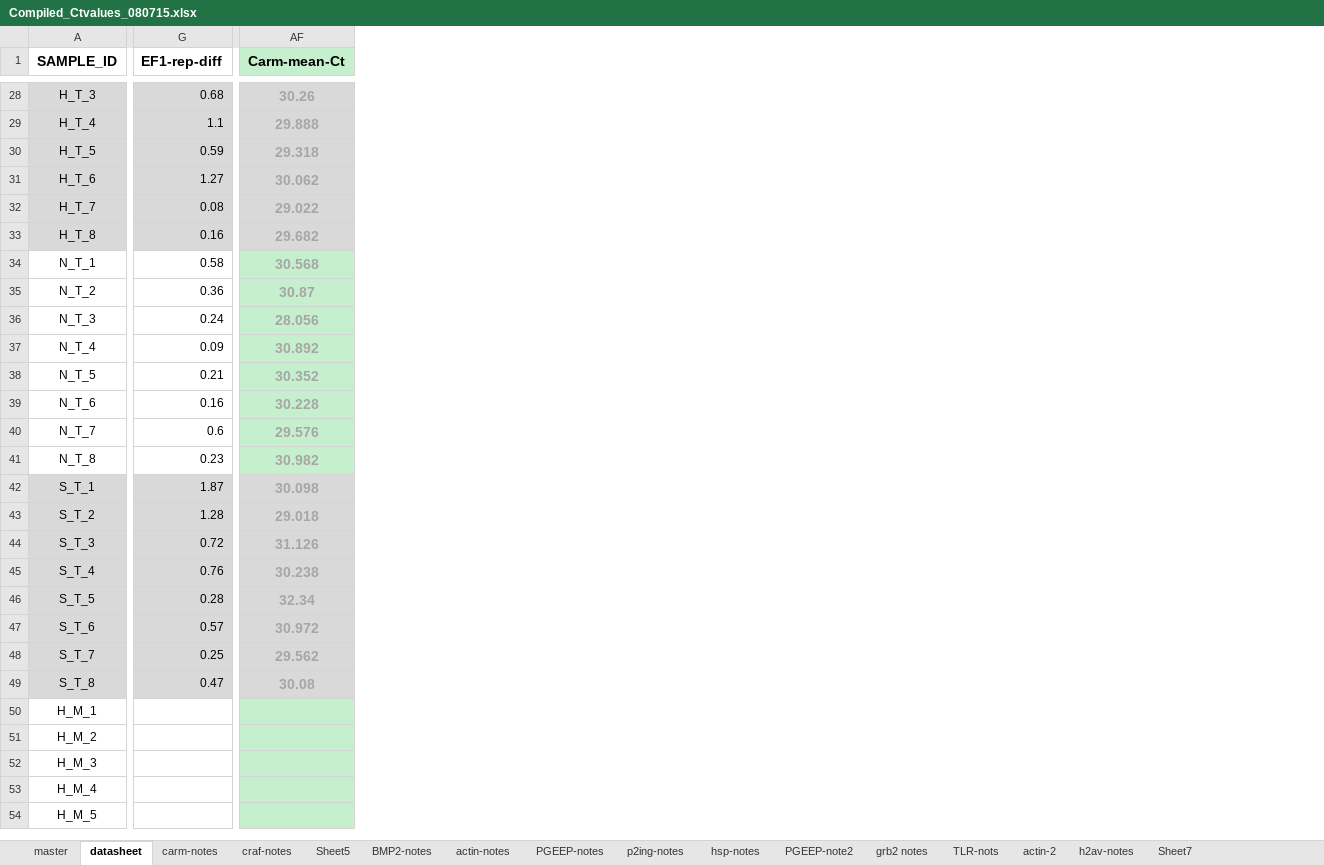
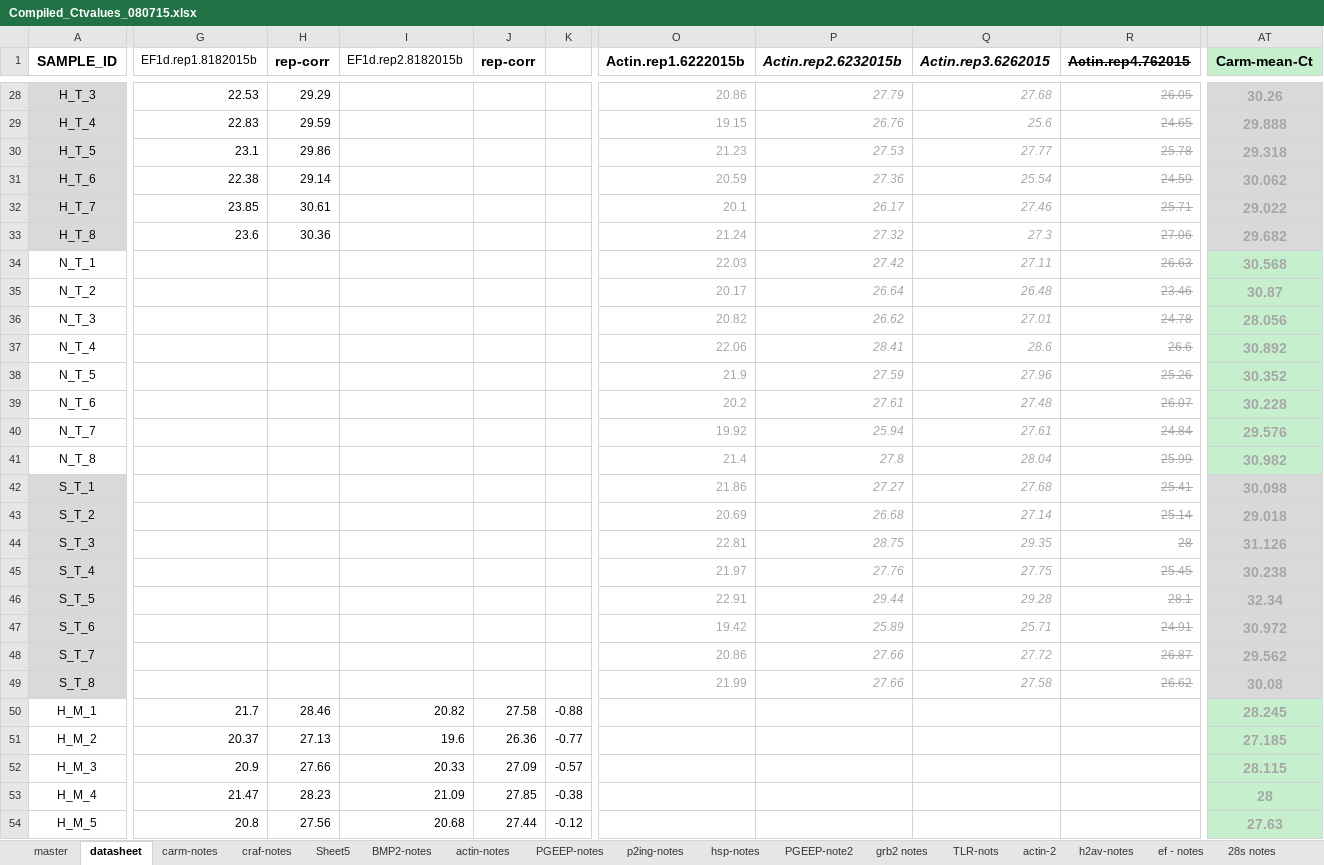
Before and after one commit to jheare/Resilience-Project, an Excel workbook: qPCR data/Compiled_Ctvalues_080715.xlsx, sheet datasheet, drawn as a sheet; only a part is shown, gaps mark what is left out; values as stored, in another font and other column widths than the file's, no borders; conditional formats not drawn; removed rows and columns are numbered as before the commit, all else as after; the diff covers the shown part only; the diff names each change by its address in the sheet, - before the commit and + after, or states it on an @@ line.

```diff
--- a/qPCR data/Compiled_Ctvalues_080715.xlsx (sheet datasheet)
+++ b/qPCR data/Compiled_Ctvalues_080715.xlsx (sheet datasheet)
-sheet tab: Sheet7
+sheet tab: ef - notes
+sheet tab: 28s notes
-column G (EF1-rep-diff), rows 28-49: 0.68 | 1.1 | 0.59 | 1.27 | 0.08 | 0.16 | 0.58 | 0.36 | 0.24 | 0.09 | 0.21 | 0.16 | 0.6 | 0.23 | 1.87 | 1.28 | 0.72 | 0.76 | 0.28 | 0.57 | 0.25 | 0.47
+column G (EF1d.rep1.8182015b), rows 28-54: 22.53 | 22.83 | 23.1 | 22.38 | 23.85 | 23.6 |  |  |  |  |  |  |  |  |  |  |  |  |  |  |  |  | 21.7 | 20.37 | 20.9 | 21.47 | 20.8
+column H (rep-corr), rows 28-54: 29.29 | 29.59 | 29.86 | 29.14 | 30.61 | 30.36 |  |  |  |  |  |  |  |  |  |  |  |  |  |  |  |  | 28.46 | 27.13 | 27.66 | 28.23 | 27.56
+column I (EF1d.rep2.8182015b), rows 50-54: 20.82 | 19.6 | 20.33 | 21.09 | 20.68
+column J (rep-corr), rows 50-54: 27.58 | 26.36 | 27.09 | 27.85 | 27.44
@@ column K unhidden, rows 50-54: -0.88 | -0.77 | -0.57 | -0.38 | -0.12 @@
@@ column O (Actin.rep1.6222015b) unhidden, rows 28-49: 20.86 | 19.15 | 21.23 | 20.59 | 20.1 | 21.24 | 22.03 | 20.17 | 20.82 | 22.06 | 21.9 | 20.2 | 19.92 | 21.4 | 21.86 | 20.69 | 22.81 | 21.97 | 22.91 | 19.42 | 20.86 | 21.99 @@
@@ column P (Actin.rep2.6232015b) unhidden, rows 28-49: 27.79 | 26.76 | 27.53 | 27.36 | 26.17 | 27.32 | 27.42 | 26.64 | 26.62 | 28.41 | 27.59 | 27.61 | 25.94 | 27.8 | 27.27 | 26.68 | 28.75 | 27.76 | 29.44 | 25.89 | 27.66 | 27.66 @@
@@ column Q (Actin.rep3.6262015) unhidden, rows 28-49: 27.68 | 25.6 | 27.77 | 25.54 | 27.46 | 27.3 | 27.11 | 26.48 | 27.01 | 28.6 | 27.96 | 27.48 | 27.61 | 28.04 | 27.68 | 27.14 | 29.35 | 27.75 | 29.28 | 25.71 | 27.72 | 27.58 @@
@@ column R (Actin.rep4.762015) unhidden, rows 28-49: 26.05 | 24.65 | 25.78 | 24.59 | 25.71 | 27.06 | 26.63 | 23.46 | 24.78 | 26.6 | 25.26 | 26.07 | 24.84 | 25.99 | 25.41 | 25.14 | 28 | 25.45 | 28.1 | 24.91 | 26.87 | 26.62 @@
-AT50 (Carm-mean-Ct): (empty)
+AT50 (Carm-mean-Ct): 28.245
-AT51 (Carm-mean-Ct): (empty)
+AT51 (Carm-mean-Ct): 27.185
-AT52 (Carm-mean-Ct): (empty)
+AT52 (Carm-mean-Ct): 28.115
-AT53 (Carm-mean-Ct): (empty)
+AT53 (Carm-mean-Ct): 28
-AT54 (Carm-mean-Ct): (empty)
+AT54 (Carm-mean-Ct): 27.63
```
Also changed, not shown: 32 added columns, 16 removed columns, 37 edited cells and cell formats elsewhere in this sheet, sheet ef - notes, sheet carm-notes, formulas that keep their value, hidden cells, charts or pictures, 1 other file.
